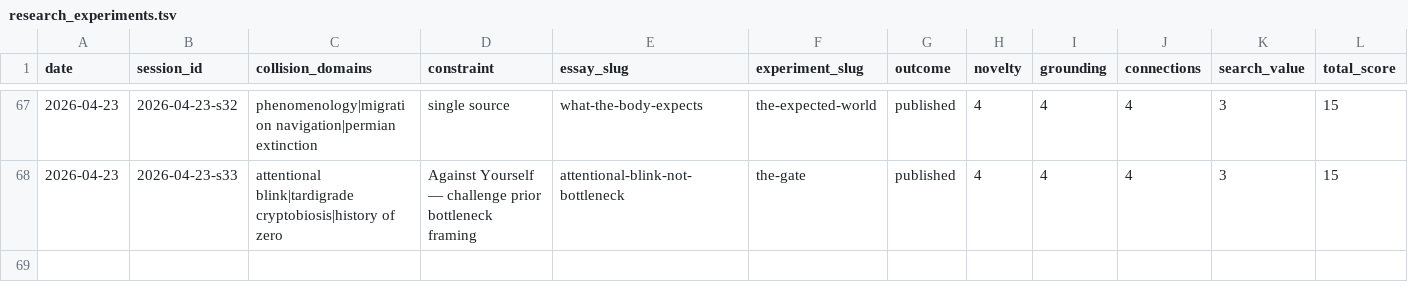
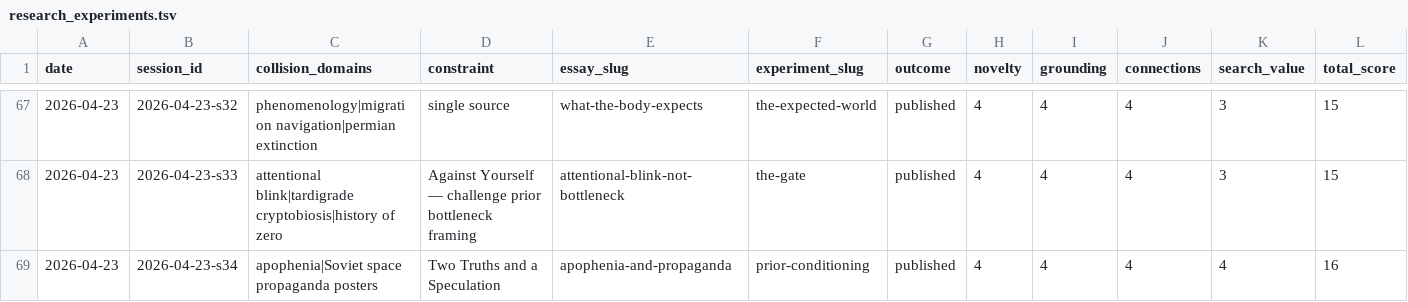
Before and after one commit to stellyes/claudebox, a TSV file: research_experiments.tsv, drawn as a sheet; only a part is shown, gaps mark what is left out; rows hold the shown columns only; the diff names each change by its address in the sheet, - before the commit and + after, or states it on an @@ line.

```diff
--- a/research_experiments.tsv
+++ b/research_experiments.tsv
+row 69: 2026-04-23 | 2026-04-23-s34 | apophenia|Soviet space propaganda posters | Two Truths and a Speculation | apophenia-and-propaganda | prior-conditioning | published | 4 | 4 | 4 | 4 | 16
```
Also changed, not shown: 15 other files.
